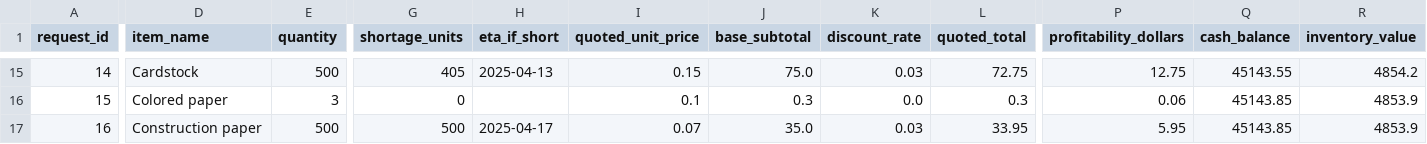
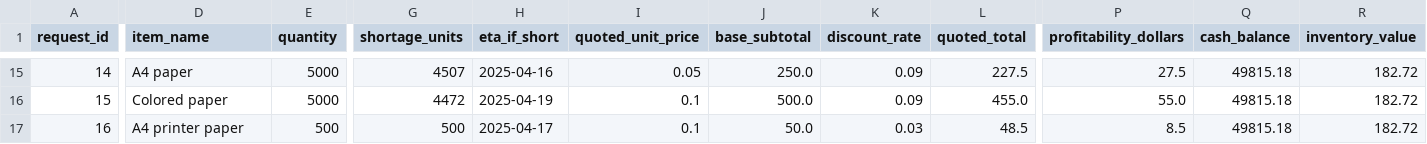
Before and after one commit to javeriaafzal/PaperCompanyInventory, a CSV file: test_results.csv, drawn as a sheet; only a part is shown, gaps mark what is left out; the diff covers the shown part only; the diff names each change by its address in the sheet, - before the commit and + after, or states it on an @@ line.

```diff
--- a/test_results.csv
+++ b/test_results.csv
-D15 (item_name): Cardstock
+D15 (item_name): A4 paper
-E15 (quantity): 500
+E15 (quantity): 5000
-G15 (shortage_units): 405
+G15 (shortage_units): 4507
-H15 (eta_if_short): 2025-04-13
+H15 (eta_if_short): 2025-04-16
-I15 (quoted_unit_price): 0.15
+I15 (quoted_unit_price): 0.05
-J15 (base_subtotal): 75.0
+J15 (base_subtotal): 250.0
-K15 (discount_rate): 0.03
+K15 (discount_rate): 0.09
-L15 (quoted_total): 72.75
+L15 (quoted_total): 227.5
-P15 (profitability_dollars): 12.75
+P15 (profitability_dollars): 27.5
-Q15 (cash_balance): 45143.55
+Q15 (cash_balance): 49815.18
-R15 (inventory_value): 4854.2
+R15 (inventory_value): 182.72
-E16 (quantity): 3
+E16 (quantity): 5000
-G16 (shortage_units): 0
+G16 (shortage_units): 4472
-H16 (eta_if_short): (empty)
+H16 (eta_if_short): 2025-04-19
-J16 (base_subtotal): 0.3
+J16 (base_subtotal): 500.0
-K16 (discount_rate): 0.0
+K16 (discount_rate): 0.09
-L16 (quoted_total): 0.3
+L16 (quoted_total): 455.0
-P16 (profitability_dollars): 0.06
+P16 (profitability_dollars): 55.0
-Q16:Q17 (cash_balance): 45143.85
+Q16:Q17 (cash_balance): 49815.18
-R16:R17 (inventory_value): 4853.9
+R16:R17 (inventory_value): 182.72
-D17 (item_name): Construction paper
+D17 (item_name): A4 printer paper
-I17 (quoted_unit_price): 0.07
+I17 (quoted_unit_price): 0.1
-J17 (base_subtotal): 35.0
+J17 (base_subtotal): 50.0
-L17 (quoted_total): 33.95
+L17 (quoted_total): 48.5
-P17 (profitability_dollars): 5.95
+P17 (profitability_dollars): 8.5
```
Also changed, not shown: 155 edited cells elsewhere in this file, 3 other files.
